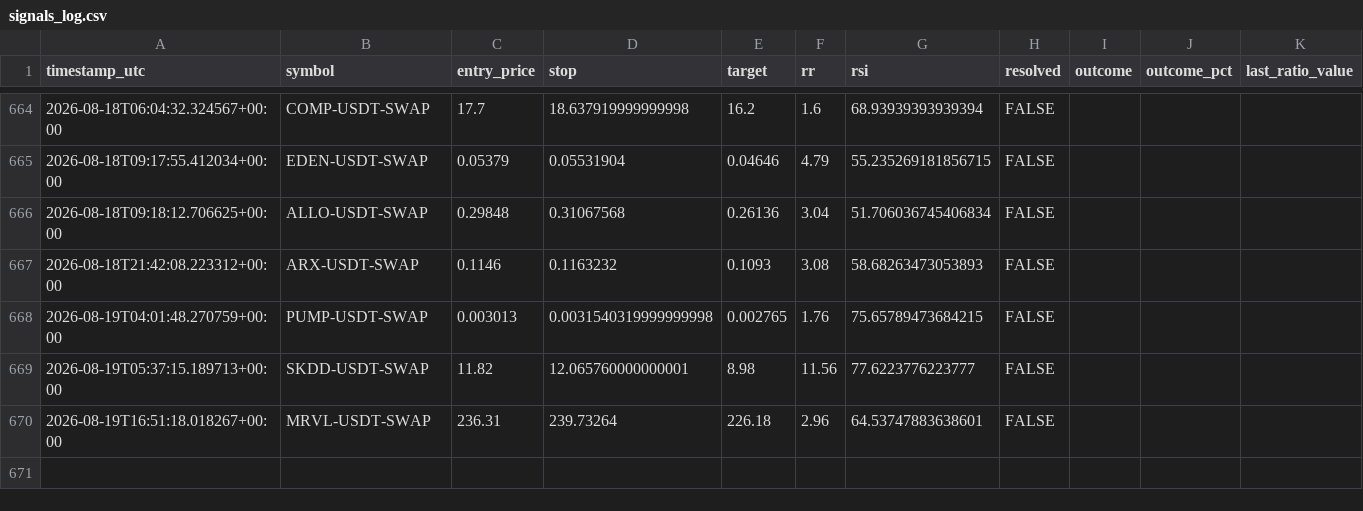
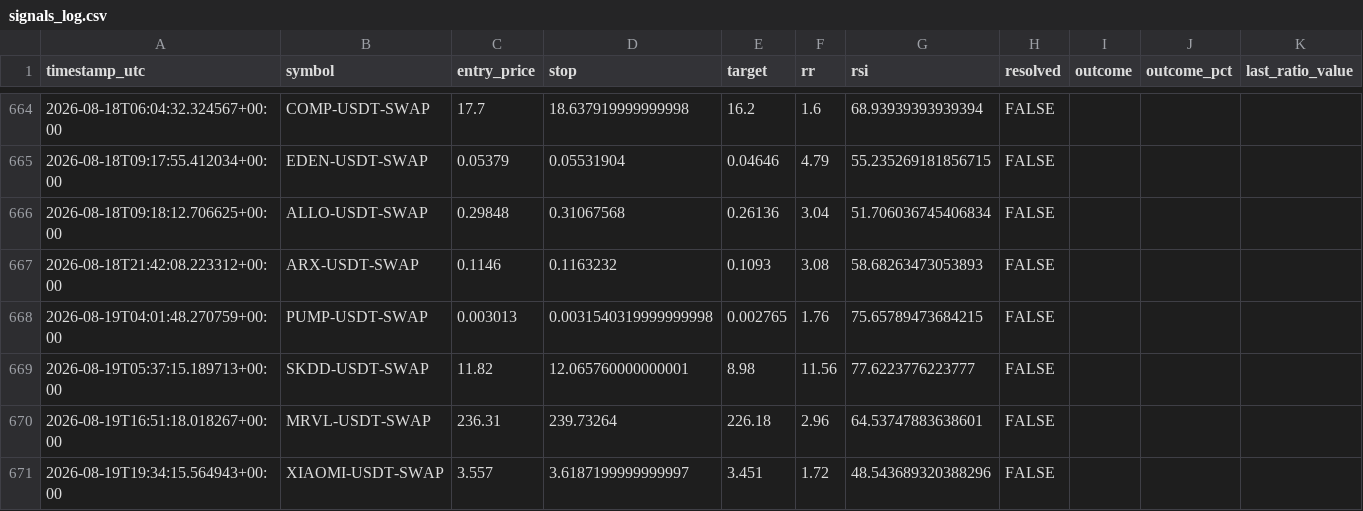
Before and after one commit to beceriksi/pailesortbulan, a CSV file: signals_log.csv, drawn as a sheet; only a part is shown, gaps mark what is left out; rows hold the shown columns only; the diff names each change by its address in the sheet, - before the commit and + after, or states it on an @@ line.

```diff
--- a/signals_log.csv
+++ b/signals_log.csv
+row 671: 2026-08-19T19:34:15.564943+00:00 | XIAOMI-USDT-SWAP | 3.557 | 3.6187199999999997 | 3.451 | 1.72 | 48.543689320388296 | FALSE
```
